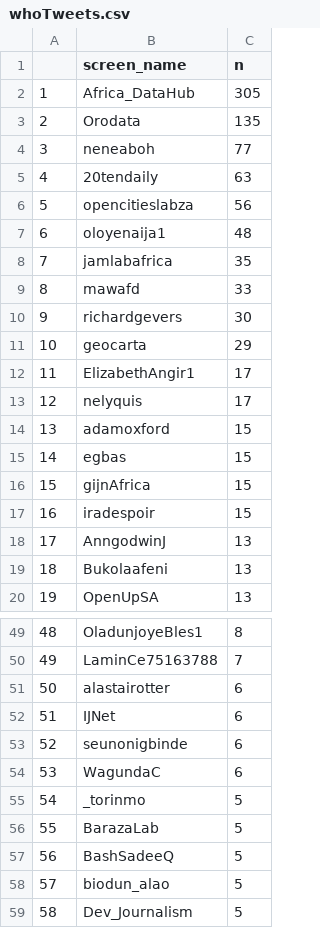
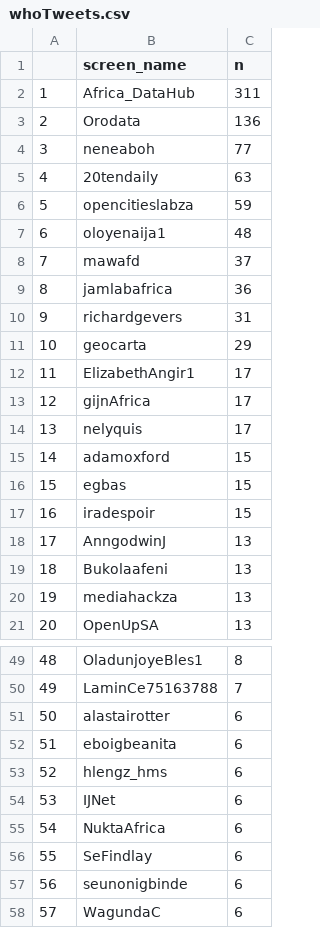
Before and after one commit to adamoxford/adh_twiiter, a CSV file: whoTweets.csv, drawn as a sheet; only a part is shown, gaps mark what is left out; the shorter side is filled out with more unchanged rows; removed rows and columns are numbered as before the commit, all else as after; the diff covers the shown part only; the diff names each change by its address in the sheet, - before the commit and + after, or states it on an @@ line.

```diff
--- a/whoTweets.csv
+++ b/whoTweets.csv
-C2 (n): 305
+C2 (n): 311
-C3 (n): 135
+C3 (n): 136
-C6 (n): 56
+C6 (n): 59
-row 8: 7 | jamlabafrica | 35
@@ column A renumbered from row 8 down @@
-C8 (n): 33
+C8 (n): 37
+row 9: 8 | jamlabafrica | 36
-C10 (n): 30
+C10 (n): 31
+row 13: 12 | gijnAfrica | 17
-row 16: 15 | gijnAfrica | 15
+row 20: 19 | mediahackza | 13
+row 52: 51 | eboigbeanita | 6
+row 53: 52 | hlengz_hms | 6
+row 55: 54 | NuktaAfrica | 6
+row 56: 55 | SeFindlay | 6
```
Also changed, not shown: 36 added rows, 13 removed rows and 4 edited cells elsewhere in this file, dateData.csv, dayTweets.csv, 5 other files.
